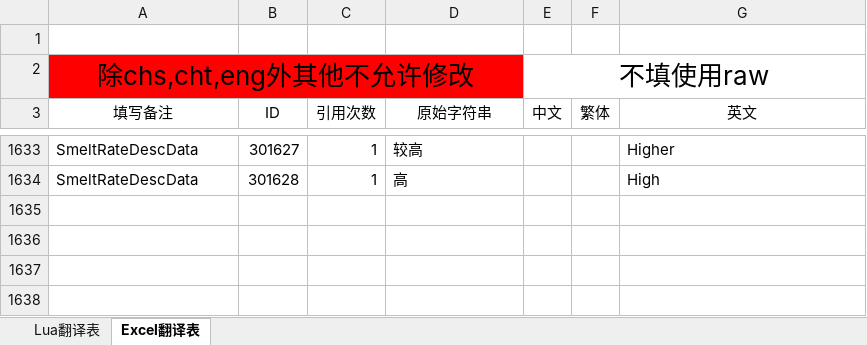
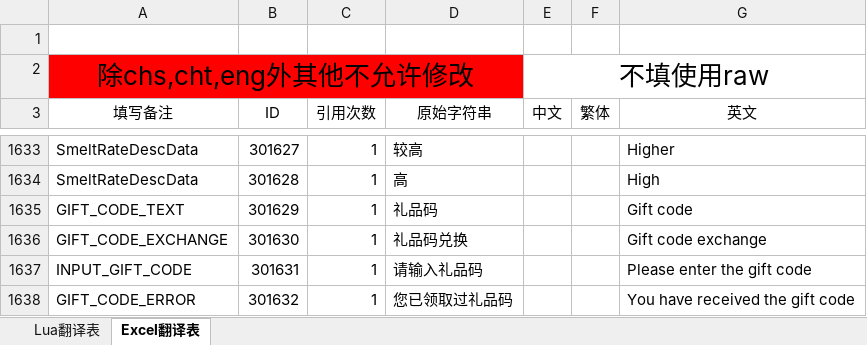
Before and after one commit to zxbigjj/UEserver, an Excel workbook: sharedata/exceldata/excel/all/F-翻译表.xlsx, sheet Excel翻译表, drawn as a sheet; only a part is shown, gaps mark what is left out; values as stored, in another font and other column widths than the file's, no borders; the diff names each change by its address in the sheet, - before the commit and + after, or states it on an @@ line.

```diff
--- a/sharedata/exceldata/excel/all/F-翻译表.xlsx (sheet Excel翻译表)
+++ b/sharedata/exceldata/excel/all/F-翻译表.xlsx (sheet Excel翻译表)
+row 1635: GIFT_CODE_TEXT | 301629 | 1 | 礼品码 |  |  | Gift code
+row 1636: GIFT_CODE_EXCHANGE | 301630 | 1 | 礼品码兑换 |  |  | Gift code exchange
+row 1637: INPUT_GIFT_CODE | 301631 | 1 | 请输入礼品码 |  |  | Please enter the gift code
+row 1638: GIFT_CODE_ERROR | 301632 | 1 | 您已领取过礼品码 |  |  | You have received the gift code
```
Also changed, not shown: sheet Lua翻译表, sharedata/exceldata/excel/all/C-充值活动表.xlsx, sharedata/exceldata/excel/all/C-充值表.xlsx, 26 other files.
